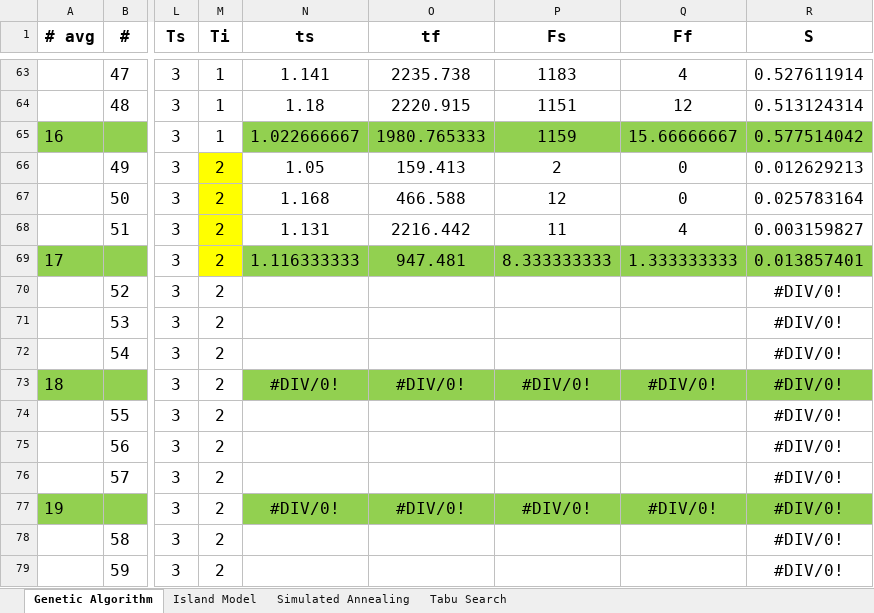
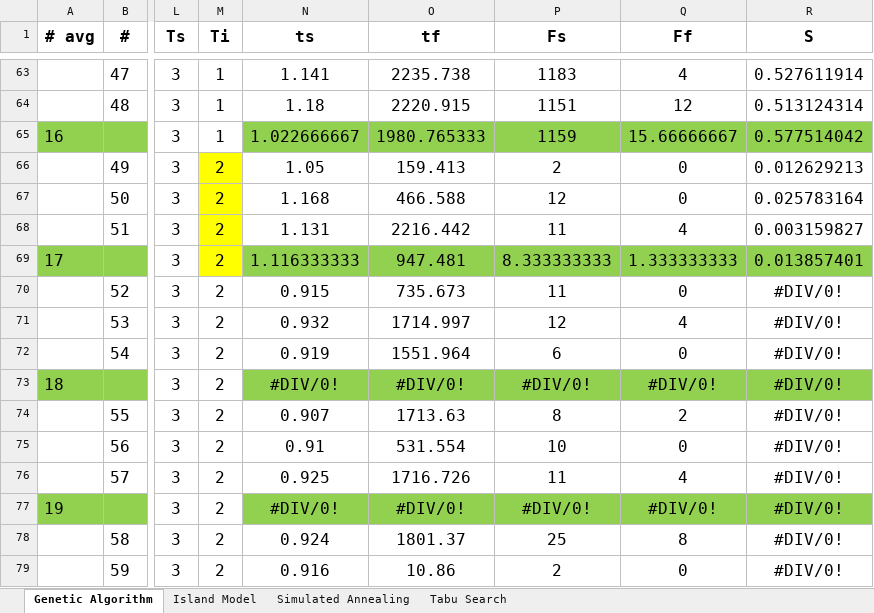
Before and after one commit to kirillmedvedev13/NUZPprojectSchedule, an Excel workbook: server/resource/Tests.xlsx, sheet Genetic Algorithm, drawn as a sheet; only a part is shown, gaps mark what is left out; values as stored, in another font and other column widths than the file's, no borders; the diff covers the shown part only; the diff names each change by its address in the sheet, - before the commit and + after, or states it on an @@ line.

```diff
--- a/server/resource/Tests.xlsx (sheet Genetic Algorithm)
+++ b/server/resource/Tests.xlsx (sheet Genetic Algorithm)
-N70 (ts): (empty)
+N70 (ts): 0.915
-O70 (tf): (empty)
+O70 (tf): 735.673
-P70 (Fs): (empty)
+P70 (Fs): 11
-Q70 (Ff): (empty)
+Q70 (Ff): 0
-N71 (ts): (empty)
+N71 (ts): 0.932
-O71 (tf): (empty)
+O71 (tf): 1714.997
-P71 (Fs): (empty)
+P71 (Fs): 12
-Q71 (Ff): (empty)
+Q71 (Ff): 4
-N72 (ts): (empty)
+N72 (ts): 0.919
-O72 (tf): (empty)
+O72 (tf): 1551.964
-P72 (Fs): (empty)
+P72 (Fs): 6
-Q72 (Ff): (empty)
+Q72 (Ff): 0
-N74 (ts): (empty)
+N74 (ts): 0.907
-O74 (tf): (empty)
+O74 (tf): 1713.63
-P74 (Fs): (empty)
+P74 (Fs): 8
-Q74 (Ff): (empty)
+Q74 (Ff): 2
-N75 (ts): (empty)
+N75 (ts): 0.91
-O75 (tf): (empty)
+O75 (tf): 531.554
-P75 (Fs): (empty)
+P75 (Fs): 10
-Q75 (Ff): (empty)
+Q75 (Ff): 0
-N76 (ts): (empty)
+N76 (ts): 0.925
-O76 (tf): (empty)
+O76 (tf): 1716.726
-P76 (Fs): (empty)
+P76 (Fs): 11
-Q76 (Ff): (empty)
+Q76 (Ff): 4
-N78 (ts): (empty)
+N78 (ts): 0.924
-O78 (tf): (empty)
+O78 (tf): 1801.37
-P78 (Fs): (empty)
+P78 (Fs): 25
-Q78 (Ff): (empty)
+Q78 (Ff): 8
-N79 (ts): (empty)
+N79 (ts): 0.916
-O79 (tf): (empty)
+O79 (tf): 10.86
-P79 (Fs): (empty)
+P79 (Fs): 2
-Q79 (Ff): (empty)
+Q79 (Ff): 0
```
Also changed, not shown: 28 edited cells elsewhere in this sheet, sheet Island Model, 5 other files.
